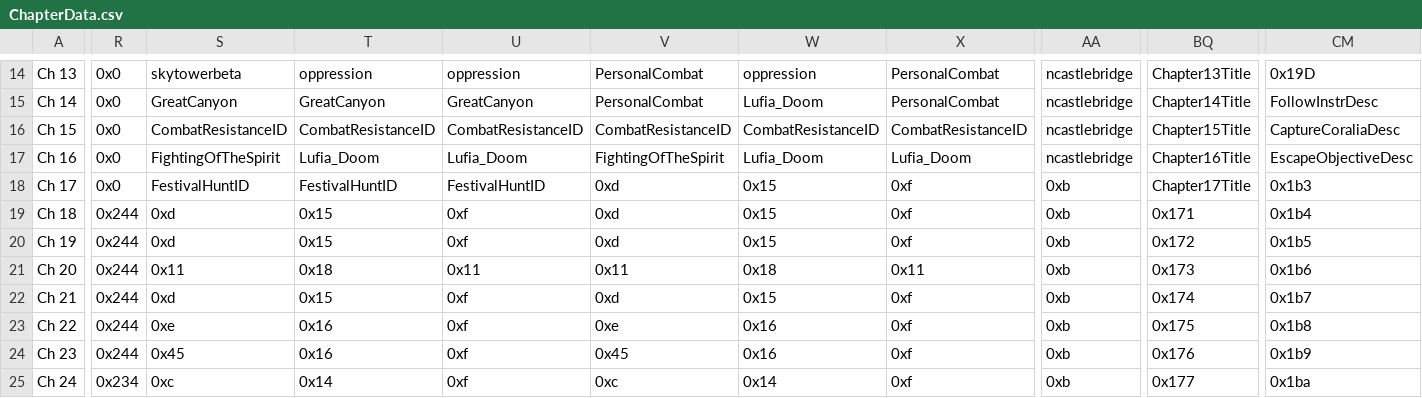
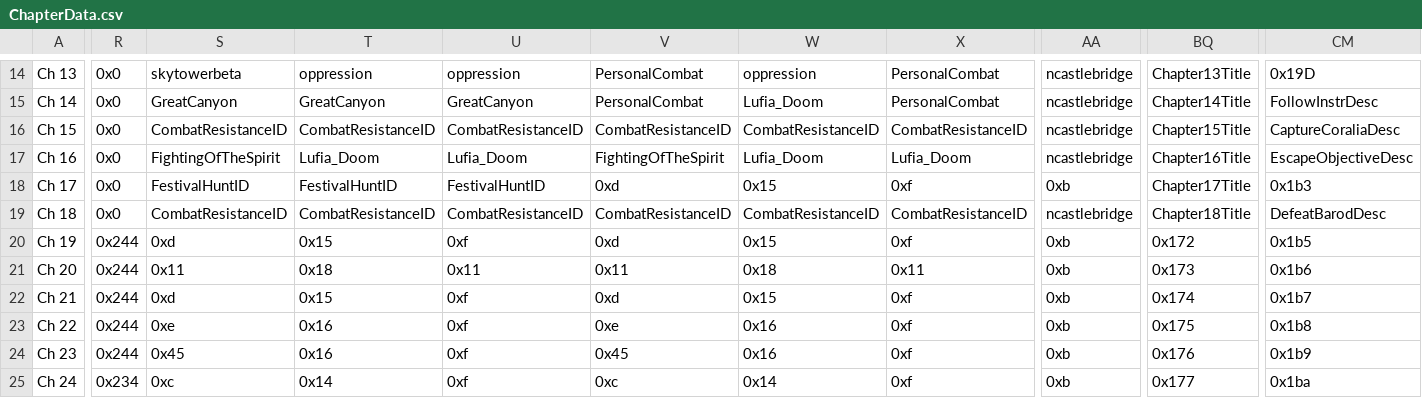
Before and after one commit to legendofloog/Teleshack-II, a CSV file: Tables/NightmareModules/ChapterData/ChapterData.csv, drawn as a sheet; only a part is shown, gaps mark what is left out; the diff covers the shown part only; the diff names each change by its address in the sheet, - before the commit and + after, or states it on an @@ line.

```diff
--- a/Tables/NightmareModules/ChapterData/ChapterData.csv
+++ b/Tables/NightmareModules/ChapterData/ChapterData.csv
-R19: 0x244
+R19: 0x0
-S19: 0xd
+S19: CombatResistanceID
-T19: 0x15
+T19: CombatResistanceID
-U19: 0xf
+U19: CombatResistanceID
-V19: 0xd
+V19: CombatResistanceID
-W19: 0x15
+W19: CombatResistanceID
-X19: 0xf
+X19: CombatResistanceID
-AA19: 0xb
+AA19: ncastlebridge
-BQ19: 0x171
+BQ19: Chapter18Title
-CM19: 0x1b4
+CM19: DefeatBarodDesc
```
Also changed, not shown: 2 edited cells elsewhere in this file, Tables/NightmareModules/CharactersClasses/CharacterTable.csv, Tables/NightmareModules/CharactersClasses/MagCharEditor.csv, 34 other files.
